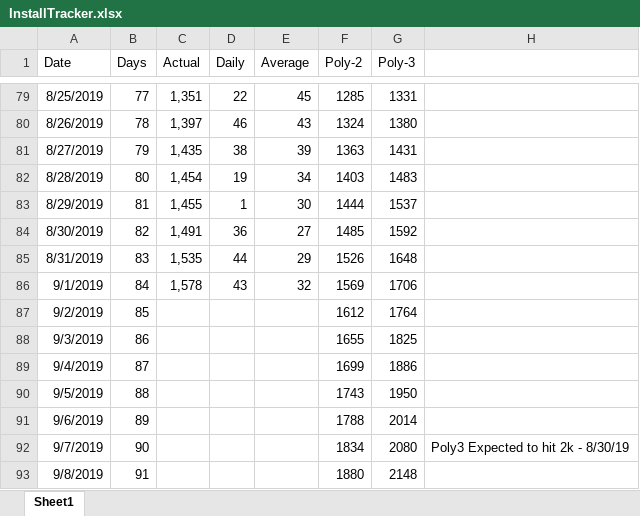
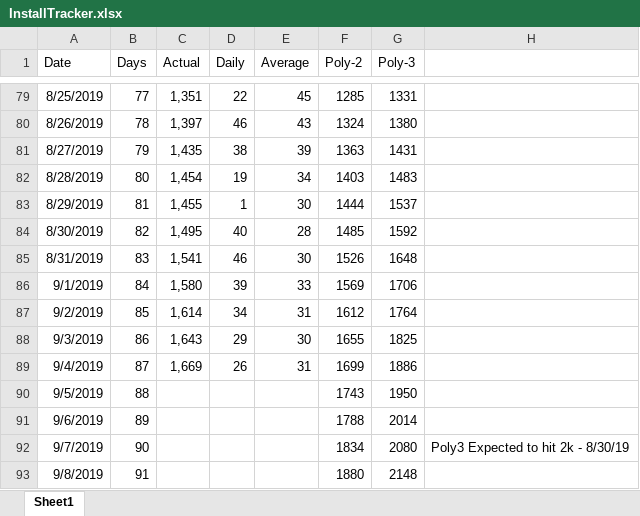
Before and after one commit to westonsfiala/CustomDiceRoller, an Excel workbook: InstallTracker.xlsx, sheet Sheet1, drawn as a sheet; only a part is shown, gaps mark what is left out; values as stored, in another font and other column widths than the file's, no borders; charts and pictures and conditional formats not drawn; the diff names each change by its address in the sheet, - before the commit and + after, or states it on an @@ line.

Commit message:
Updated the feature tracker and install tracker

```diff
--- a/InstallTracker.xlsx (sheet Sheet1)
+++ b/InstallTracker.xlsx (sheet Sheet1)
-C84 (Actual): 1,491
+C84 (Actual): 1,495
-D84 (Daily): 36
+D84 (Daily): 40
-E84 (Average): 27
+E84 (Average): 28
-C85 (Actual): 1,535
+C85 (Actual): 1,541
-D85 (Daily): 44
+D85 (Daily): 46
-E85 (Average): 29
+E85 (Average): 30
-C86 (Actual): 1,578
+C86 (Actual): 1,580
-D86 (Daily): 43
+D86 (Daily): 39
-E86 (Average): 32
+E86 (Average): 33
-C87 (Actual): (empty)
+C87 (Actual): 1,614
-D87 (Daily): (empty)
+D87 (Daily): 34
-E87 (Average): (empty)
+E87 (Average): 31
-C88 (Actual): (empty)
+C88 (Actual): 1,643
-D88 (Daily): (empty)
+D88 (Daily): 29
-E88 (Average): (empty)
+E88 (Average): 30
-C89 (Actual): (empty)
+C89 (Actual): 1,669
-D89 (Daily): (empty)
+D89 (Daily): 26
-E89 (Average): (empty)
+E89 (Average): 31
```
Also changed, not shown: charts or pictures, Feature_Tracker.xlsx.
